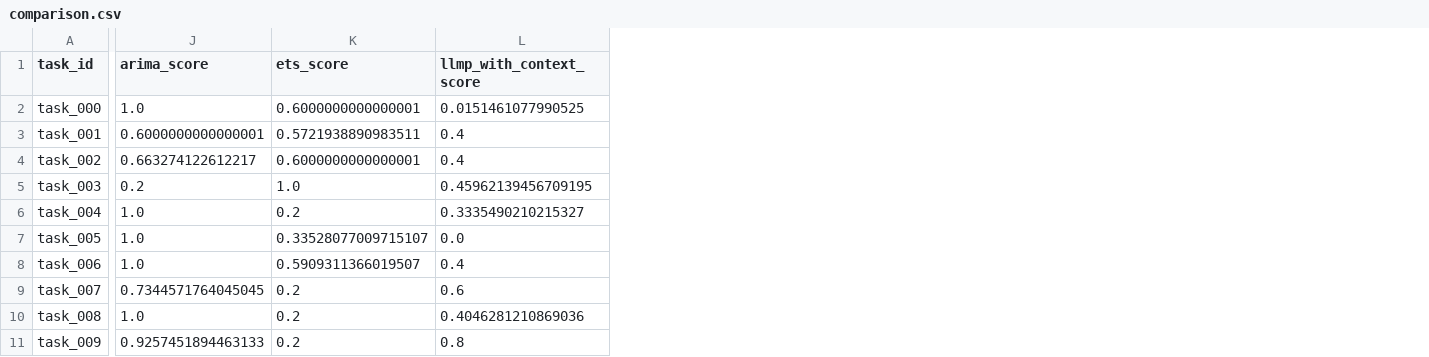
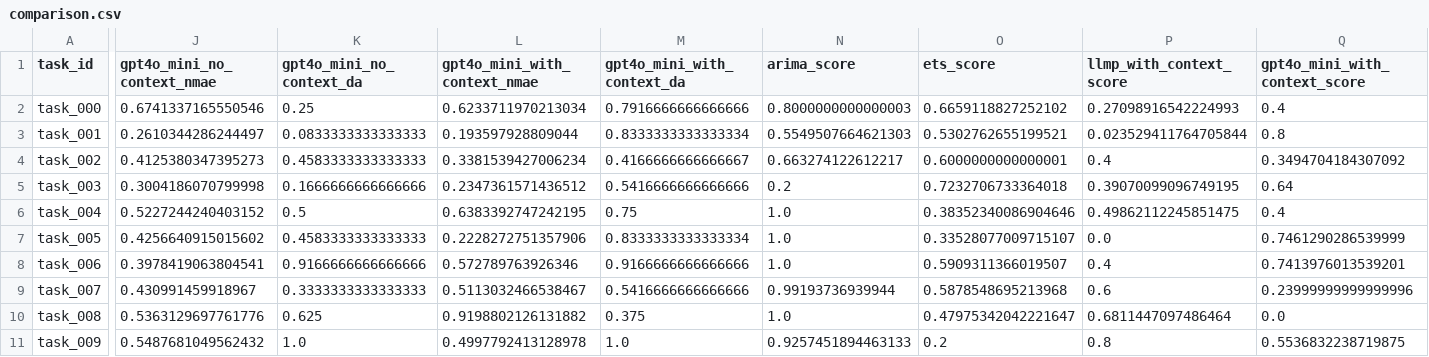
Before and after one commit to YuJ-Li/COMP545_Final_Project, a CSV file: results/ElectricityIncreaseInPredictionTask/comparison.csv, drawn as a sheet; only a part is shown, gaps mark what is left out; addresses are those after the commit; the diff covers the shown part only; the diff names each change by its address in the sheet, - before the commit and + after, or states it on an @@ line.

```diff
--- a/results/ElectricityIncreaseInPredictionTask/comparison.csv
+++ b/results/ElectricityIncreaseInPredictionTask/comparison.csv
+column J (gpt4o_mini_no_context_nmae), rows 2-11: 0.6741337165550546 | 0.2610344286244497 | 0.4125380347395273 | 0.3004186070799998 | 0.5227244240403152 | 0.4256640915015602 | 0.3978419063804541 | 0.430991459918967 | 0.5363129697761776 | 0.5487681049562432
+column K (gpt4o_mini_no_context_da), rows 2-11: 0.25 | 0.0833333333333333 | 0.4583333333333333 | 0.1666666666666666 | 0.5 | 0.4583333333333333 | 0.9166666666666666 | 0.3333333333333333 | 0.625 | 1.0
+column L (gpt4o_mini_with_context_nmae), rows 2-11: 0.6233711970213034 | 0.193597928809044 | 0.3381539427006234 | 0.2347361571436512 | 0.6383392747242195 | 0.2228272751357906 | 0.572789763926346 | 0.5113032466538467 | 0.9198802126131882 | 0.4997792413128978
+column M (gpt4o_mini_with_context_da), rows 2-11: 0.7916666666666666 | 0.8333333333333334 | 0.4166666666666667 | 0.5416666666666666 | 0.75 | 0.8333333333333334 | 0.9166666666666666 | 0.5416666666666666 | 0.375 | 1.0
+column Q (gpt4o_mini_with_context_score), rows 2-11: 0.4 | 0.8 | 0.3494704184307092 | 0.64 | 0.4 | 0.7461290286539999 | 0.7413976013539201 | 0.23999999999999996 | 0.0 | 0.5536832238719875
-N2 (arima_score): 1.0
+N2 (arima_score): 0.8000000000000003
-O2 (ets_score): 0.6000000000000001
+O2 (ets_score): 0.6659118827252102
-P2 (llmp_with_context_score): 0.0151461077990525
+P2 (llmp_with_context_score): 0.27098916542224993
-N3 (arima_score): 0.6000000000000001
+N3 (arima_score): 0.5549507664621303
-O3 (ets_score): 0.5721938890983511
+O3 (ets_score): 0.5302762655199521
-P3 (llmp_with_context_score): 0.4
+P3 (llmp_with_context_score): 0.023529411764705844
-O5 (ets_score): 1.0
+O5 (ets_score): 0.7232706733364018
-P5 (llmp_with_context_score): 0.45962139456709195
+P5 (llmp_with_context_score): 0.39070099096749195
-O6 (ets_score): 0.2
+O6 (ets_score): 0.38352340086904646
-P6 (llmp_with_context_score): 0.3335490210215327
+P6 (llmp_with_context_score): 0.49862112245851475
-N9 (arima_score): 0.7344571764045045
+N9 (arima_score): 0.99193736939944
-O9 (ets_score): 0.2
+O9 (ets_score): 0.5878548695213968
-O10 (ets_score): 0.2
+O10 (ets_score): 0.47975342042221647
-P10 (llmp_with_context_score): 0.4046281210869036
+P10 (llmp_with_context_score): 0.6811447097486464
```
Also changed, not shown: 1 edited cell elsewhere in this file, results/CashDepletedinATMScenario/comparison.csv, results/DecreaseInTraffic/comparison.csv, 46 other files.
